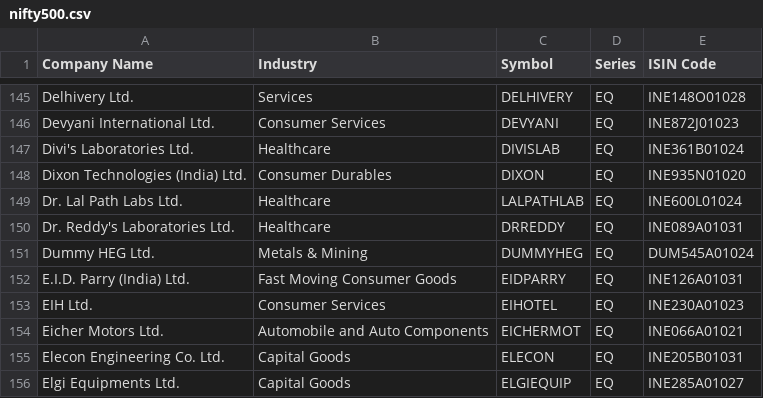
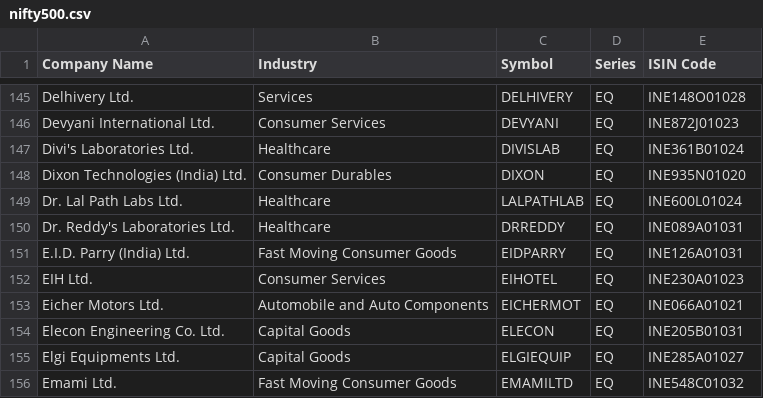
Before and after one commit to atharwaah/Screener, a CSV file: backend/data/nifty500.csv, drawn as a sheet; only a part is shown, gaps mark what is left out; the shorter side is filled out with more unchanged rows.

Commit message:
Remove bogus DUMMYHEG placeholder row from nifty500 list

```diff
--- a/backend/data/nifty500.csv
+++ b/backend/data/nifty500.csv
@@ -150,3 +150,2 @@ Dr. Lal Path Labs Ltd.,Healthcare,LALPATHLAB,EQ,INE600L01024
 Dr. Reddy's Laboratories Ltd.,Healthcare,DRREDDY,EQ,INE089A01031
-Dummy HEG Ltd.,Metals & Mining,DUMMYHEG,EQ,DUM545A01024
 E.I.D. Parry (India) Ltd.,Fast Moving Consumer Goods,EIDPARRY,EQ,INE126A01031
```
